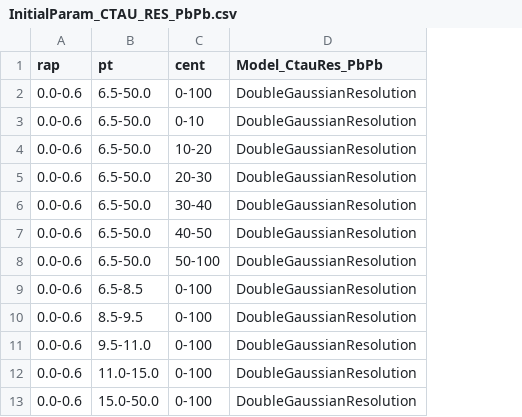
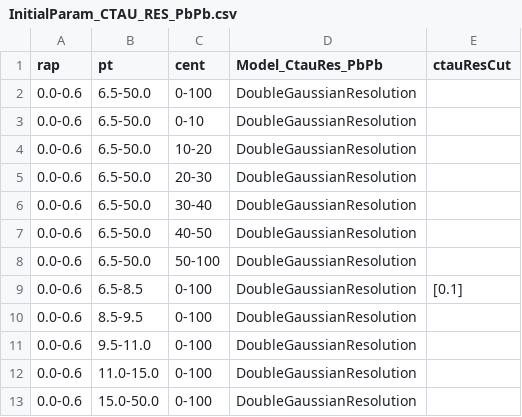
Before and after one commit to stahlleiton/DimuonCADIs, a CSV file: HIN-16-004/Fitter/Input/DataFits/DataFits_006/InitialParam_CTAU_RES_PbPb.csv, drawn as a sheet; the diff names each change by its address in the sheet, - before the commit and + after, or states it on an @@ line.

Commit message:
Updated the fitter to perform ctau prompt fits

```diff
--- a/HIN-16-004/Fitter/Input/DataFits/DataFits_006/InitialParam_CTAU_RES_PbPb.csv
+++ b/HIN-16-004/Fitter/Input/DataFits/DataFits_006/InitialParam_CTAU_RES_PbPb.csv
+column E (ctauResCut), row 9: [0.1]
```
Also changed, not shown: HIN-16-004/Fitter/Input/DataFits/DataFits_006/InitialParam_CTAU_RES_PP.csv, 11 other files.
